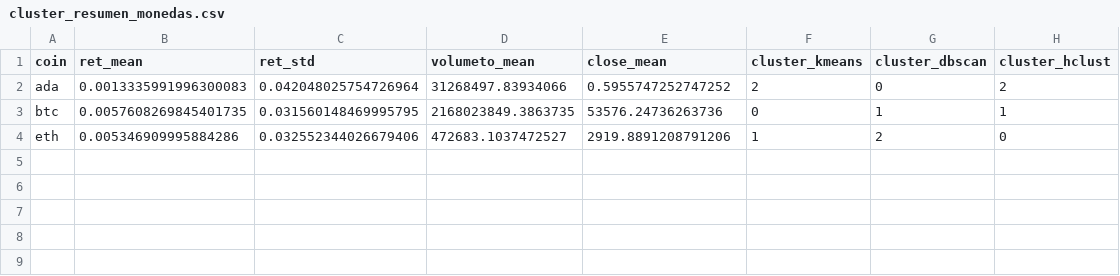
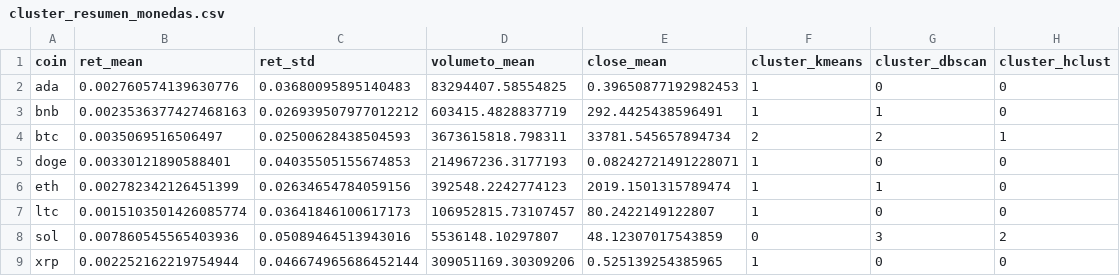
Before and after one commit to JuanFandino21/crypto_proyecto, a CSV file: data/cluster_resumen_monedas.csv, drawn as a sheet.

```diff
--- a/data/cluster_resumen_monedas.csv
+++ b/data/cluster_resumen_monedas.csv
@@ -1,4 +1,9 @@
 coin,ret_mean,ret_std,volumeto_mean,close_mean,cluster_kmeans,cluster_dbscan,cluster_hclust
-ada,0.0013335991996300083,0.042048025754726964,31268497.83934066,0.5955747252747252,2,0,2
-btc,0.0057608269845401735,0.031560148469995795,2168023849.3863735,53576.24736263736,0,1,1
-eth,0.005346909995884286,0.032552344026679406,472683.1037472527,2919.8891208791206,1,2,0
+ada,0.002760574139630776,0.03680095895140483,83294407.58554825,0.39650877192982453,1,0,0
+bnb,0.0023536377427468163,0.026939507977012212,603415.4828837719,292.4425438596491,1,1,0
+btc,0.0035069516506497,0.02500628438504593,3673615818.798311,33781.545657894734,2,2,1
+doge,0.00330121890588401,0.04035505155674853,214967236.3177193,0.08242721491228071,1,0,0
+eth,0.002782342126451399,0.02634654784059156,392548.2242774123,2019.1501315789474,1,1,0
+ltc,0.0015103501426085774,0.03641846100617173,106952815.73107457,80.2422149122807,1,0,0
+sol,0.007860545565403936,0.05089464513943016,5536148.10297807,48.12307017543859,0,3,2
+xrp,0.002252162219754944,0.046674965686452144,309051169.30309206,0.525139254385965,1,0,0
```
Also changed, not shown: 8 other files.
